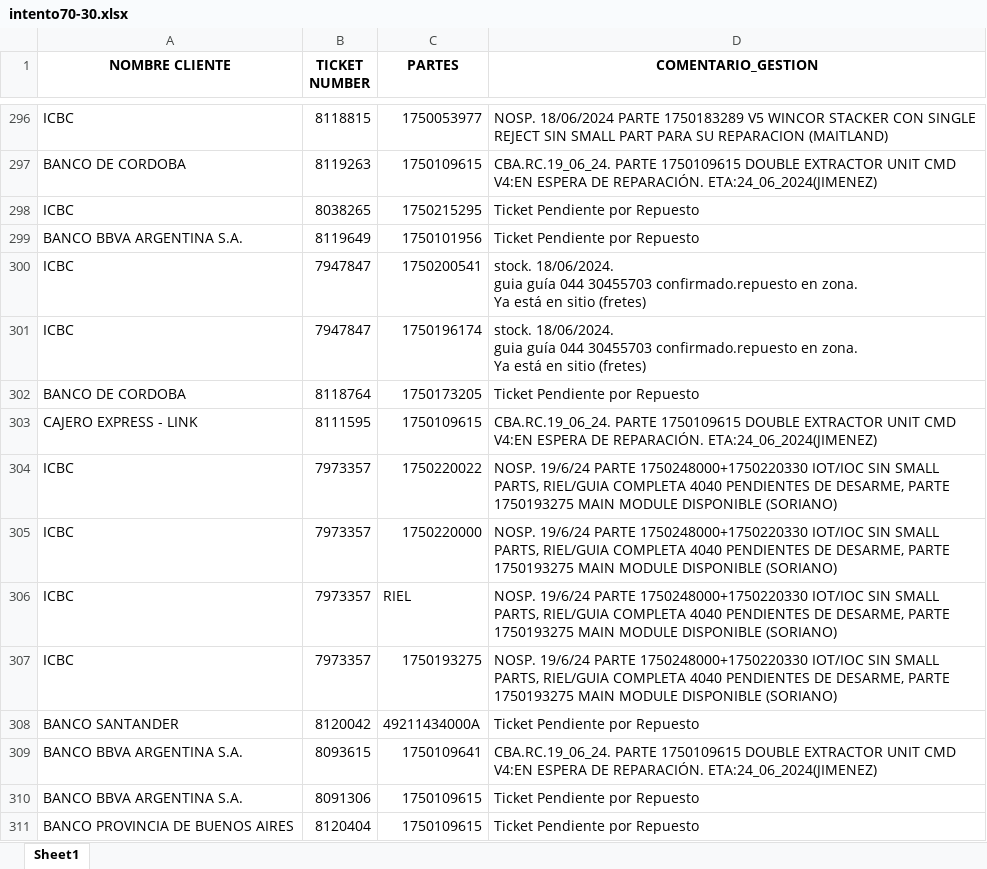
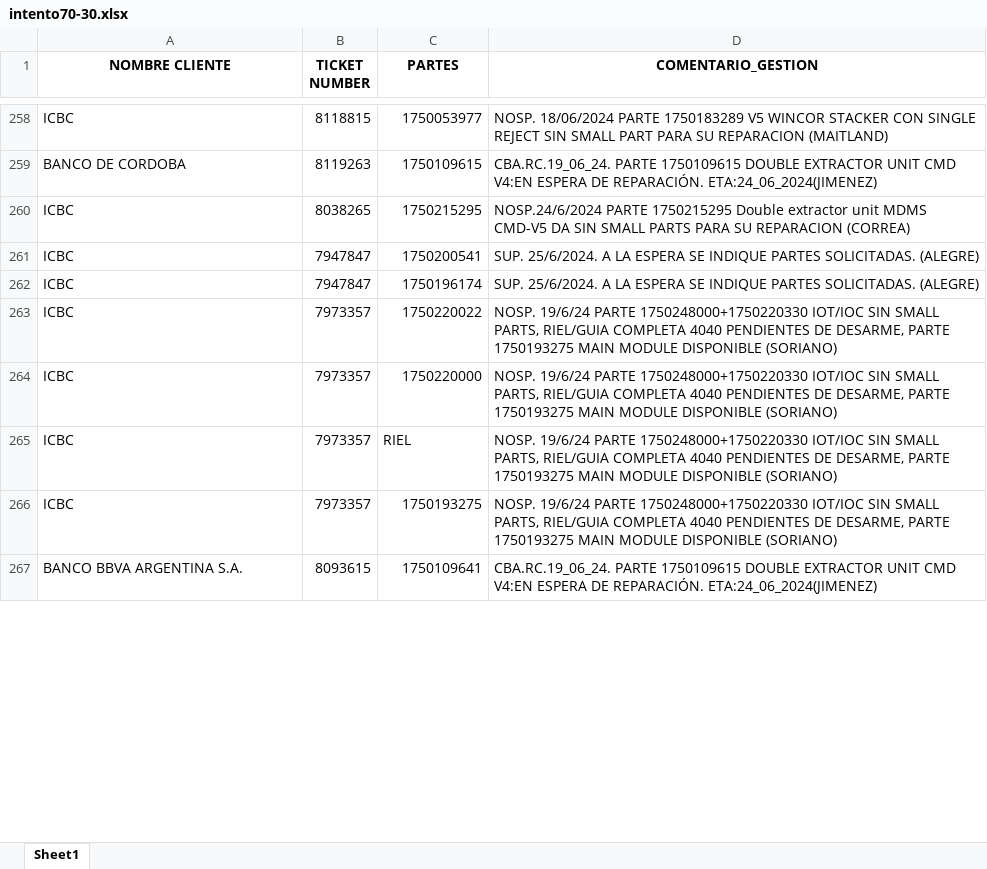
Before and after one commit to lucasrdrz/testdn, an Excel workbook: intento70-30.xlsx, sheet Sheet1, drawn as a sheet; only a part is shown, gaps mark what is left out; values as stored, in another font and other column widths than the file's, no borders; removed rows and columns are numbered as before the commit, all else as after; ↵ is a line break in a cell; the diff covers the shown part only; the diff names each change by its address in the sheet, - before the commit and + after, or states it on an @@ line.

```diff
--- a/intento70-30.xlsx (sheet Sheet1)
+++ b/intento70-30.xlsx (sheet Sheet1)
-D260 (COMENTARIO_GESTION): Ticket Pendiente por Repuesto
+D260 (COMENTARIO_GESTION): NOSP.24/6/2024 PARTE 1750215295 Double extractor unit MDMS CMD-V5 DA SIN SMALL PARTS PARA SU REPARACION (CORREA)
-row 299: BANCO BBVA ARGENTINA S.A. | 8119649 | 1750101956 | Ticket Pendiente por Repuesto
-D261:D262 (COMENTARIO_GESTION): stock. 18/06/2024. ↵ guia guía 044 30455703 confirmado.repuesto en zona. ↵ Ya está en sitio (fretes)
+D261:D262 (COMENTARIO_GESTION): SUP. 25/6/2024. A LA ESPERA SE INDIQUE PARTES SOLICITADAS. (ALEGRE)
-row 302: BANCO DE CORDOBA | 8118764 | 1750173205 | Ticket Pendiente por Repuesto
-row 303: CAJERO EXPRESS - LINK | 8111595 | 1750109615 | CBA.RC.19_06_24. PARTE 1750109615 DOUBLE EXTRACTOR UNIT CMD V4:EN ESPERA DE REPARACIÓN. ETA:24_06_2024(JIMENEZ)
-row 308: BANCO SANTANDER | 8120042 | 49211434000A | Ticket Pendiente por Repuesto
-row 310: BANCO BBVA ARGENTINA S.A. | 8091306 | 1750109615 | Ticket Pendiente por Repuesto
-row 311: BANCO PROVINCIA DE BUENOS AIRES | 8120404 | 1750109615 | Ticket Pendiente por Repuesto
```
Also changed, not shown: 19 added rows, 57 removed rows and 9 edited cells elsewhere in this sheet, TicktesPendientes.xlsx, 1 other file.
